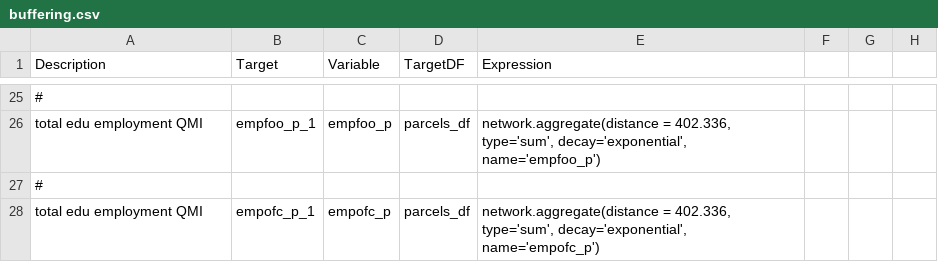
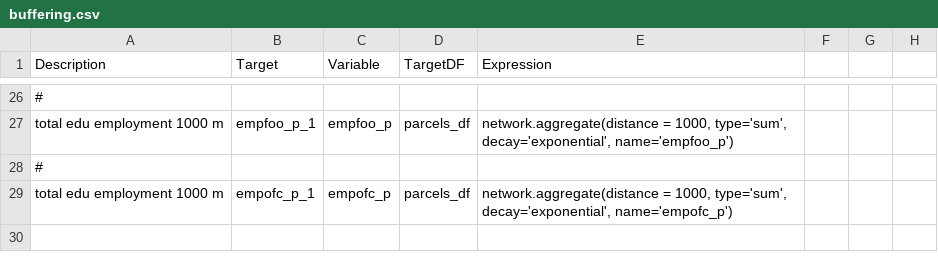
Before and after one commit to RSGInc/netbuffer, a CSV file: example_psrc/configs/buffering.csv, drawn as a sheet; only a part is shown, gaps mark what is left out; addresses are those after the commit; the diff covers the shown part only; the diff names each change by its address in the sheet, - before the commit and + after, or states it on an @@ line.

```diff
--- a/example_psrc/configs/buffering.csv
+++ b/example_psrc/configs/buffering.csv
-A27 (Description): total edu employment QMI
+A27 (Description): total edu employment 1000 m
-E27 (Expression): network.aggregate(distance = 402.336, type='sum', decay='exponential',…
+E27 (Expression): network.aggregate(distance = 1000, type='sum', decay='exponential',…
-A29 (Description): total edu employment QMI
+A29 (Description): total edu employment 1000 m
-E29 (Expression): network.aggregate(distance = 402.336, type='sum', decay='exponential',…
+E29 (Expression): network.aggregate(distance = 1000, type='sum', decay='exponential',…
```
Also changed, not shown: 2 added rows, 1 removed row and 29 edited cells elsewhere in this file, 1 other file.
